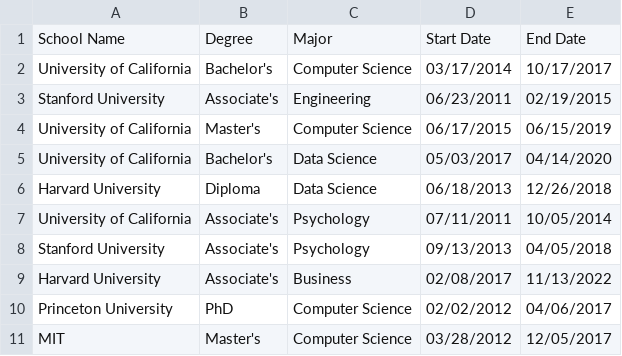
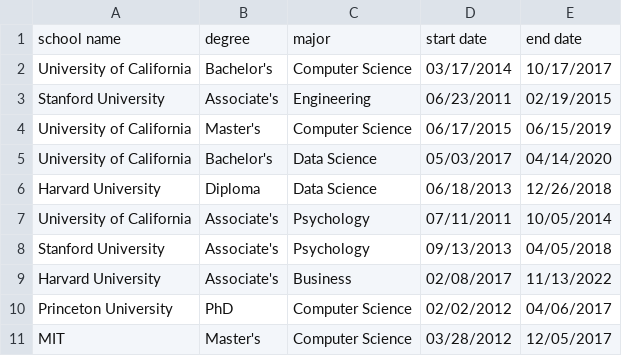
Before and after one commit to ianjiang7/HireHelper, a CSV file: education.csv, drawn as a sheet.

```diff
--- a/education.csv
+++ b/education.csv
@@ -1,2 +1,2 @@
-School Name,Degree,Major,Start Date,End Date
+school name,degree,major,start date,end date
 University of California,Bachelor's,Computer Science,03/17/2014,10/17/2017
```
Also changed, not shown: experience.csv, persons.csv, 2 other files.
